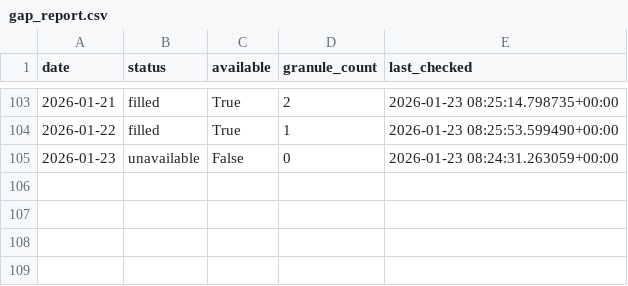
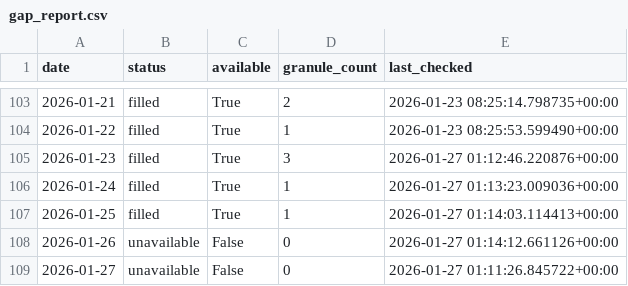
Before and after one commit to Varshani-UWA/chl-plotly, a CSV file: gap_report.csv, drawn as a sheet; only a part is shown, gaps mark what is left out.

Commit message:
Auto-update chlorophyll data: 2026-01-27

```diff
--- a/gap_report.csv
+++ b/gap_report.csv
@@ -104,2 +104,6 @@ date,status,available,granule_count,last_checked
 2026-01-22,filled,True,1,2026-01-23 08:25:53.599490+00:00
-2026-01-23,unavailable,False,0,2026-01-23 08:24:31.263059+00:00
+2026-01-23,filled,True,3,2026-01-27 01:12:46.220876+00:00
+2026-01-24,filled,True,1,2026-01-27 01:13:23.009036+00:00
+2026-01-25,filled,True,1,2026-01-27 01:14:03.114413+00:00
+2026-01-26,unavailable,False,0,2026-01-27 01:14:12.661126+00:00
+2026-01-27,unavailable,False,0,2026-01-27 01:11:26.845722+00:00
```
Also changed, not shown: chl_timeseries_mullaloo.csv, chl_timeseries_psdp.csv, 4 other files.
